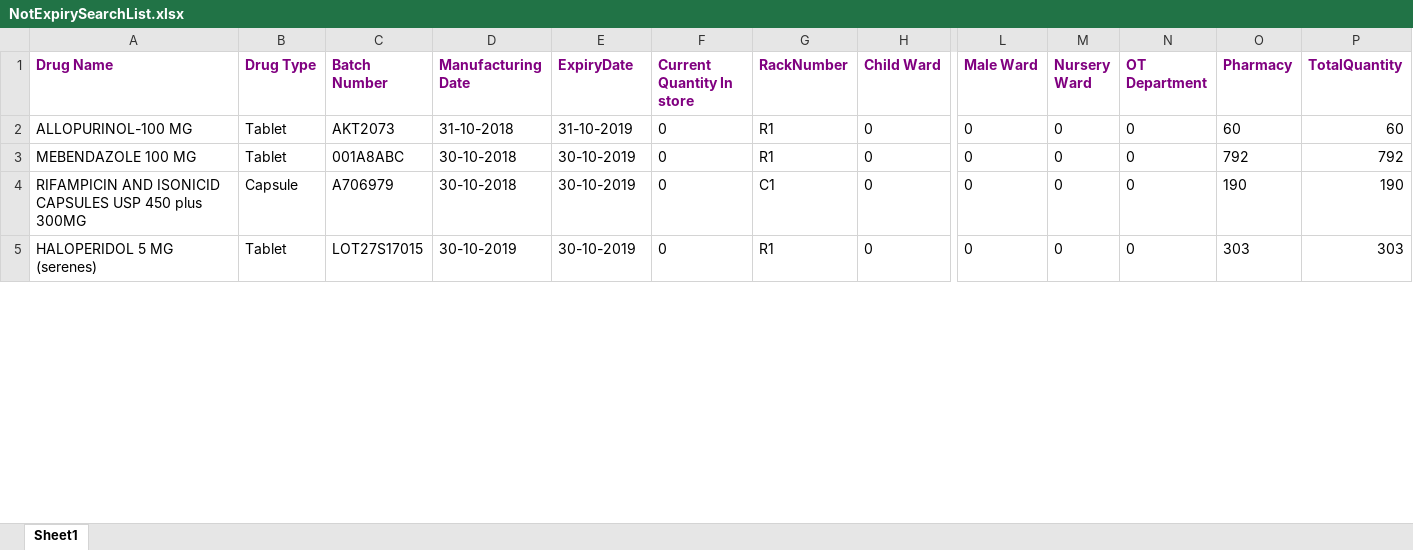
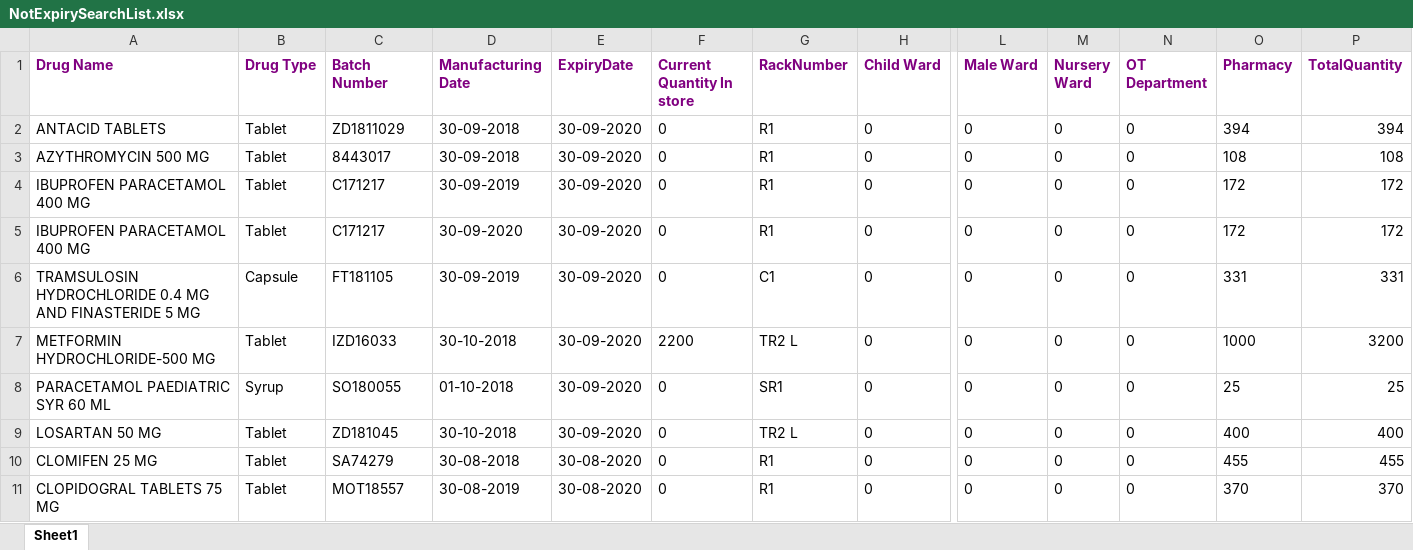
Before and after one commit to dsanjaydatt/OrginalSoftware, an Excel workbook: static/MedicineUploads/NotExpirySearchList.xlsx, sheet Sheet1, drawn as a sheet; only a part is shown, gaps mark what is left out; values as stored, in another font and other column widths than the file's, no borders; addresses are those after the commit; rows hold the shown columns only; the diff covers the shown part only; the diff names each change by its address in the sheet, - before the commit and + after, or states it on an @@ line.

```diff
--- a/static/MedicineUploads/NotExpirySearchList.xlsx (sheet Sheet1)
+++ b/static/MedicineUploads/NotExpirySearchList.xlsx (sheet Sheet1)
+row 2: ANTACID TABLETS | Tablet | ZD1811029 | 30-09-2018 | 30-09-2020 | 0 | R1 | 0 | 0 | 0 | 0 | 394 | 394
-A3 (Drug Name): ALLOPURINOL-100 MG
+A3 (Drug Name): AZYTHROMYCIN 500 MG
-C3 (Batch Number): AKT2073
+C3 (Batch Number): 8443017
-D3 (Manufacturing Date): 31-10-2018
+D3 (Manufacturing Date): 30-09-2018
-E3 (ExpiryDate): 31-10-2019
+E3 (ExpiryDate): 30-09-2020
-O3 (Pharmacy): 60
+O3 (Pharmacy): 108
-P3 (TotalQuantity): 60
+P3 (TotalQuantity): 108
-A4 (Drug Name): MEBENDAZOLE 100 MG
+A4 (Drug Name): IBUPROFEN PARACETAMOL 400 MG
-C4 (Batch Number): 001A8ABC
+C4 (Batch Number): C171217
-D4 (Manufacturing Date): 30-10-2018
+D4 (Manufacturing Date): 30-09-2019
-E4 (ExpiryDate): 30-10-2019
+E4 (ExpiryDate): 30-09-2020
-O4 (Pharmacy): 792
+O4 (Pharmacy): 172
-P4 (TotalQuantity): 792
+P4 (TotalQuantity): 172
+row 5: IBUPROFEN PARACETAMOL 400 MG | Tablet | C171217 | 30-09-2020 | 30-09-2020 | 0 | R1 | 0 | 0 | 0 | 0 | 172 | 172
-A6 (Drug Name): RIFAMPICIN AND ISONICID CAPSULES USP 450 plus 300MG
+A6 (Drug Name): TRAMSULOSIN HYDROCHLORIDE 0.4 MG AND FINASTERIDE 5 MG
-C6 (Batch Number): A706979
+C6 (Batch Number): FT181105
-D6 (Manufacturing Date): 30-10-2018
+D6 (Manufacturing Date): 30-09-2019
-E6 (ExpiryDate): 30-10-2019
+E6 (ExpiryDate): 30-09-2020
-O6 (Pharmacy): 190
+O6 (Pharmacy): 331
-P6 (TotalQuantity): 190
+P6 (TotalQuantity): 331
+row 7: METFORMIN HYDROCHLORIDE-500 MG | Tablet | IZD16033 | 30-10-2018 | 30-09-2020 | 2200 | TR2 L | 0 | 0 | 0 | 0 | 1000 | 3200
+row 8: PARACETAMOL PAEDIATRIC SYR 60 ML | Syrup | SO180055 | 01-10-2018 | 30-09-2020 | 0 | SR1 | 0 | 0 | 0 | 0 | 25 | 25
+row 9: LOSARTAN 50 MG | Tablet | ZD181045 | 30-10-2018 | 30-09-2020 | 0 | TR2 L | 0 | 0 | 0 | 0 | 400 | 400
+row 10: CLOMIFEN 25 MG | Tablet | SA74279 | 30-08-2018 | 30-08-2020 | 0 | R1 | 0 | 0 | 0 | 0 | 455 | 455
-A11 (Drug Name): HALOPERIDOL 5 MG (serenes)
+A11 (Drug Name): CLOPIDOGRAL TABLETS 75 MG
-C11 (Batch Number): LOT27S17015
+C11 (Batch Number): MOT18557
-D11 (Manufacturing Date): 30-10-2019
+D11 (Manufacturing Date): 30-08-2019
-E11 (ExpiryDate): 30-10-2019
+E11 (ExpiryDate): 30-08-2020
-O11 (Pharmacy): 303
+O11 (Pharmacy): 370
-P11 (TotalQuantity): 303
+P11 (TotalQuantity): 370
```
Also changed, not shown: 10 added rows and 42 edited cells elsewhere in this sheet, static/MedicineUploads/MedicneStoreExpirySearchList.xlsx, static/MedicineUploads/NotMinValueSearchList.xlsx, 2 other files.
